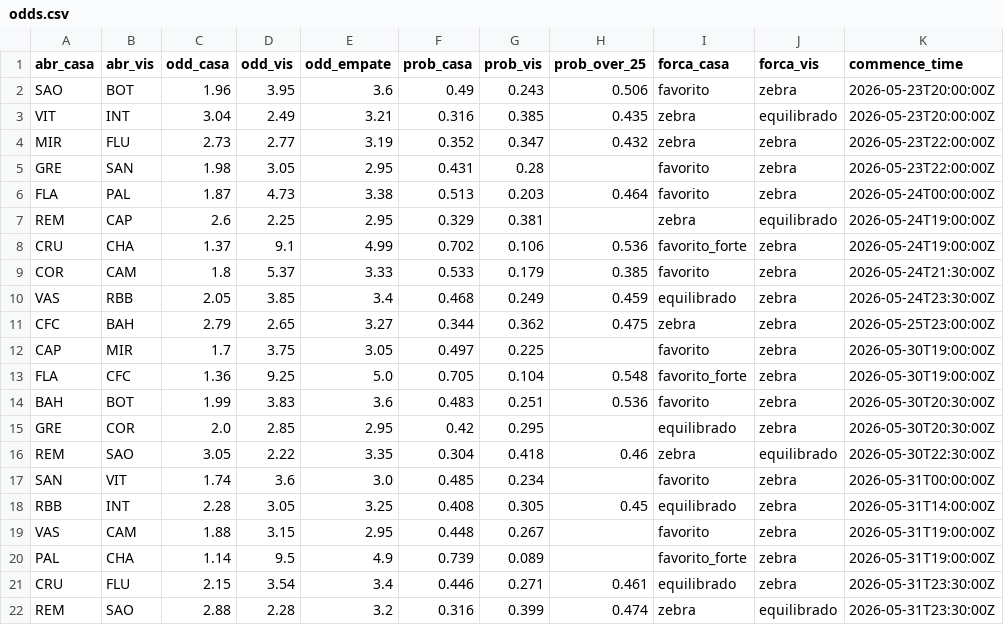
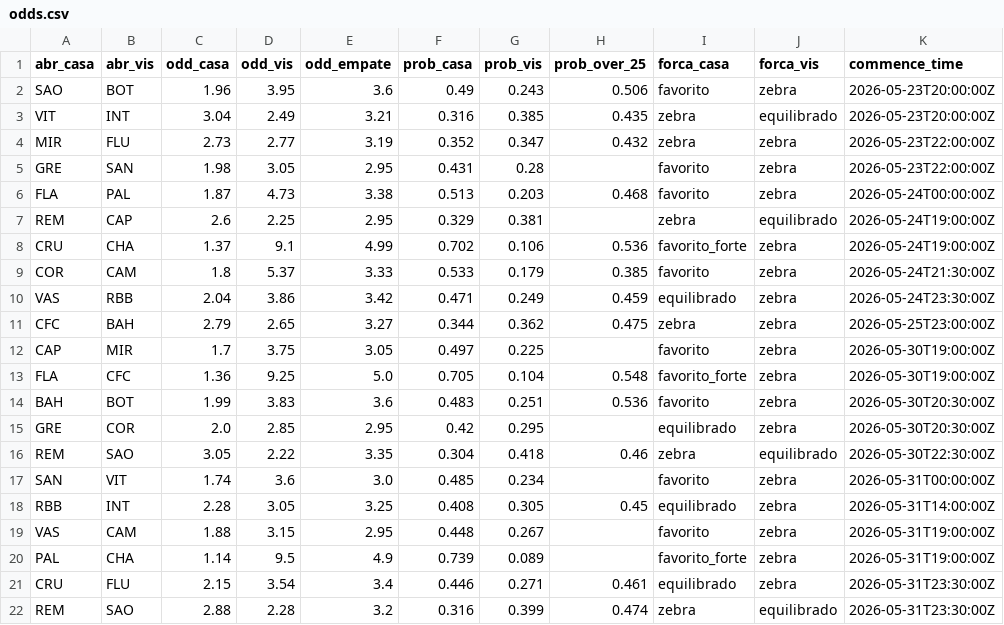
Before and after one commit to FilipeNamorato/extracaoCartola, a CSV file: docs/data/current/odds.csv, drawn as a sheet.

```diff
--- a/docs/data/current/odds.csv
+++ b/docs/data/current/odds.csv
@@ -5,3 +5,3 @@ MIR,FLU,2.73,2.77,3.19,0.352,0.347,0.432,zebra,zebra,2026-05-23T22:00:00Z
 GRE,SAN,1.98,3.05,2.95,0.431,0.28,,favorito,zebra,2026-05-23T22:00:00Z
-FLA,PAL,1.87,4.73,3.38,0.513,0.203,0.464,favorito,zebra,2026-05-24T00:00:00Z
+FLA,PAL,1.87,4.73,3.38,0.513,0.203,0.468,favorito,zebra,2026-05-24T00:00:00Z
 REM,CAP,2.6,2.25,2.95,0.329,0.381,,zebra,equilibrado,2026-05-24T19:00:00Z
@@ -9,3 +9,3 @@ CRU,CHA,1.37,9.1,4.99,0.702,0.106,0.536,favorito_forte,zebra,2026-05-24T19:00:00
 COR,CAM,1.8,5.37,3.33,0.533,0.179,0.385,favorito,zebra,2026-05-24T21:30:00Z
-VAS,RBB,2.05,3.85,3.4,0.468,0.249,0.459,equilibrado,zebra,2026-05-24T23:30:00Z
+VAS,RBB,2.04,3.86,3.42,0.471,0.249,0.459,equilibrado,zebra,2026-05-24T23:30:00Z
 CFC,BAH,2.79,2.65,3.27,0.344,0.362,0.475,zebra,zebra,2026-05-25T23:00:00Z
```
Also changed, not shown: docs/data/current/atletas.csv, docs/data/current/log.csv, 12 other files.
